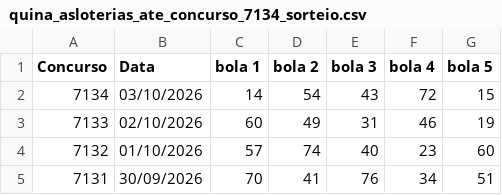
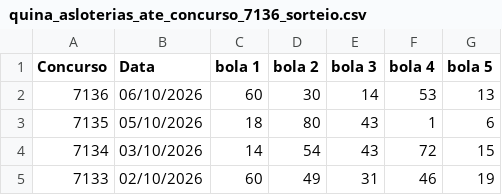
Before and after one commit to vinicius-matos7/teoria-da-decisao-loterias, a CSV file: excel/quina_asloterias_ate_concurso_7136_sorteio.csv (was excel/quina_asloterias_ate_concurso_7134_sorteio.csv), drawn as a sheet; only a part is shown; the shorter side is filled out with more unchanged rows.

```diff
--- a/excel/quina_asloterias_ate_concurso_7134_sorteio.csv
+++ b/excel/quina_asloterias_ate_concurso_7136_sorteio.csv
@@ -1,2 +1,4 @@
 Concurso,Data,bola 1,bola 2,bola 3,bola 4,bola 5
+7136,06/10/2026,60,30,14,53,13
+7135,05/10/2026,18,80,43,1,6
 7134,03/10/2026,14,54,43,72,15
```
Also changed, not shown: excel/loto_facil_asloterias_ate_concurso_3798_sorteio.csv, excel/mega_sena_asloterias_ate_concurso_3067_sorteio.csv, 10 other files.
